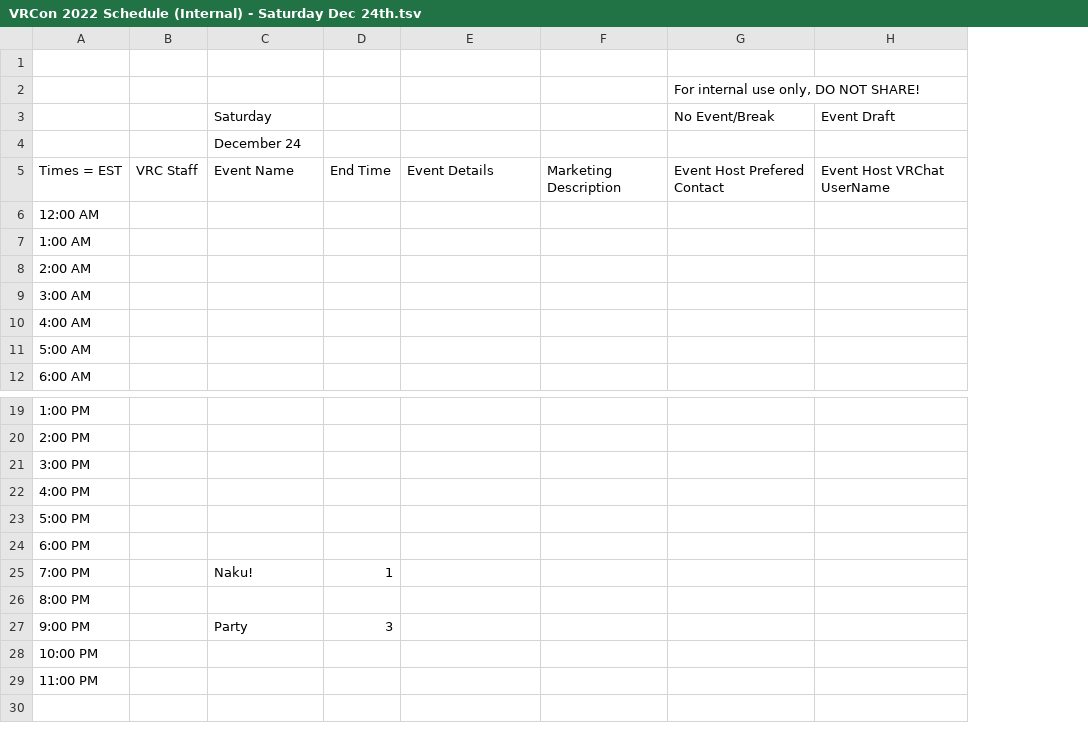
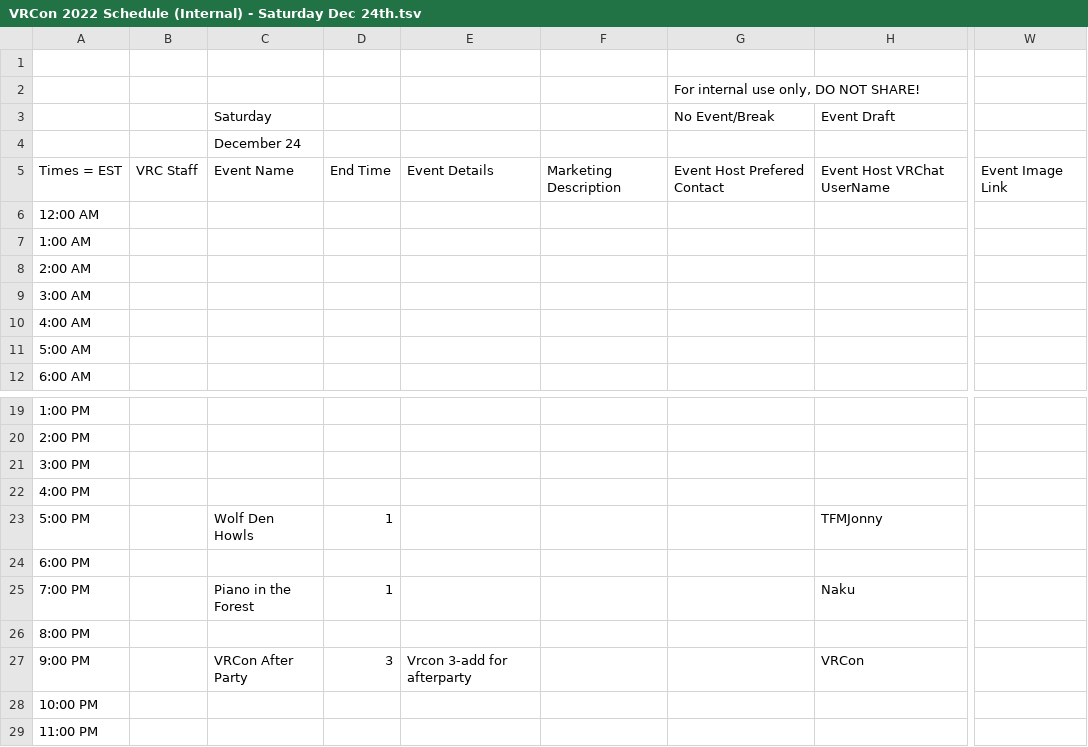
Before and after one commit to VRConOfficial/Website, a TSV file: external/VRCon 2022 Schedule (Internal) - Saturday Dec 24th.tsv, drawn as a sheet; only a part is shown, gaps mark what is left out; the diff names each change by its address in the sheet, - before the commit and + after, or states it on an @@ line.

```diff
--- a/external/VRCon 2022 Schedule (Internal) - Saturday Dec 24th.tsv
+++ b/external/VRCon 2022 Schedule (Internal) - Saturday Dec 24th.tsv
+column W, row 5: Event Image Link
-C23 (Saturday): (empty)
+C23 (Saturday): Wolf Den Howls
-D23: (empty)
+D23: 1
-H23 (Event Draft): (empty)
+H23 (Event Draft): TFMJonny
-C25 (Saturday): Naku!
+C25 (Saturday): Piano in the Forest
-H25 (Event Draft): (empty)
+H25 (Event Draft): Naku
-C27 (Saturday): Party
+C27 (Saturday): VRCon After Party
-E27: (empty)
+E27: Vrcon 3-add for afterparty
-H27 (Event Draft): (empty)
+H27 (Event Draft): VRCon
```
Also changed, not shown: external/VRCon 2022 Schedule (Internal) - Friday Dec 16th.tsv, external/VRCon 2022 Schedule (Internal) - Friday Dec 23rd.tsv, 12 other files.
